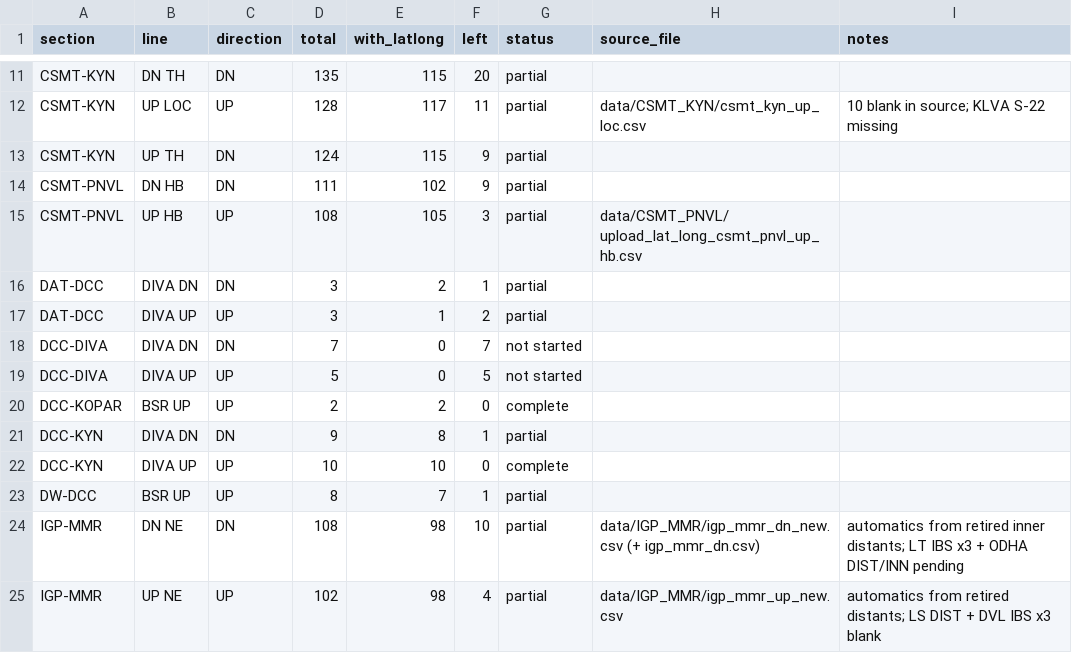
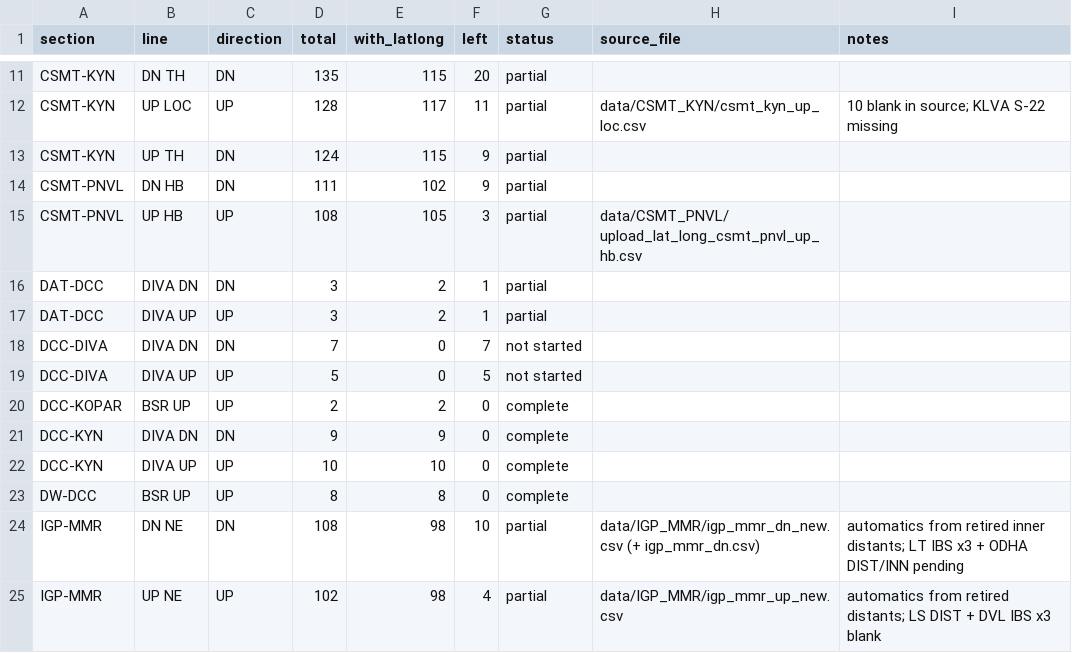
Before and after one commit to jaynair0405/bbtro, a CSV file: docs/signal_latlong_progress.csv, drawn as a sheet; only a part is shown, gaps mark what is left out.

```diff
--- a/docs/signal_latlong_progress.csv
+++ b/docs/signal_latlong_progress.csv
@@ -16,3 +16,3 @@ CSMT-PNVL,UP HB,UP,108,105,3,partial,data/CSMT_PNVL/ upload_lat_long_csmt_pnvl_u
 DAT-DCC,DIVA DN,DN,3,2,1,partial,,
-DAT-DCC,DIVA UP,UP,3,1,2,partial,,
+DAT-DCC,DIVA UP,UP,3,2,1,partial,,
 DCC-DIVA,DIVA DN,DN,7,0,7,not started,,
@@ -20,5 +20,5 @@ DCC-DIVA,DIVA UP,UP,5,0,5,not started,,
 DCC-KOPAR,BSR UP,UP,2,2,0,complete,,
-DCC-KYN,DIVA DN,DN,9,8,1,partial,,
+DCC-KYN,DIVA DN,DN,9,9,0,complete,,
 DCC-KYN,DIVA UP,UP,10,10,0,complete,,
-DW-DCC,BSR UP,UP,8,7,1,partial,,
+DW-DCC,BSR UP,UP,8,8,0,complete,,
 IGP-MMR,DN NE,DN,108,98,10,partial,data/IGP_MMR/igp_mmr_dn_new.csv (+ igp_mmr_dn.csv),automatics from retired inner distants; LT IBS x3 + ODHA DIST/INN pending
```
Also changed, not shown: 1 other file.
